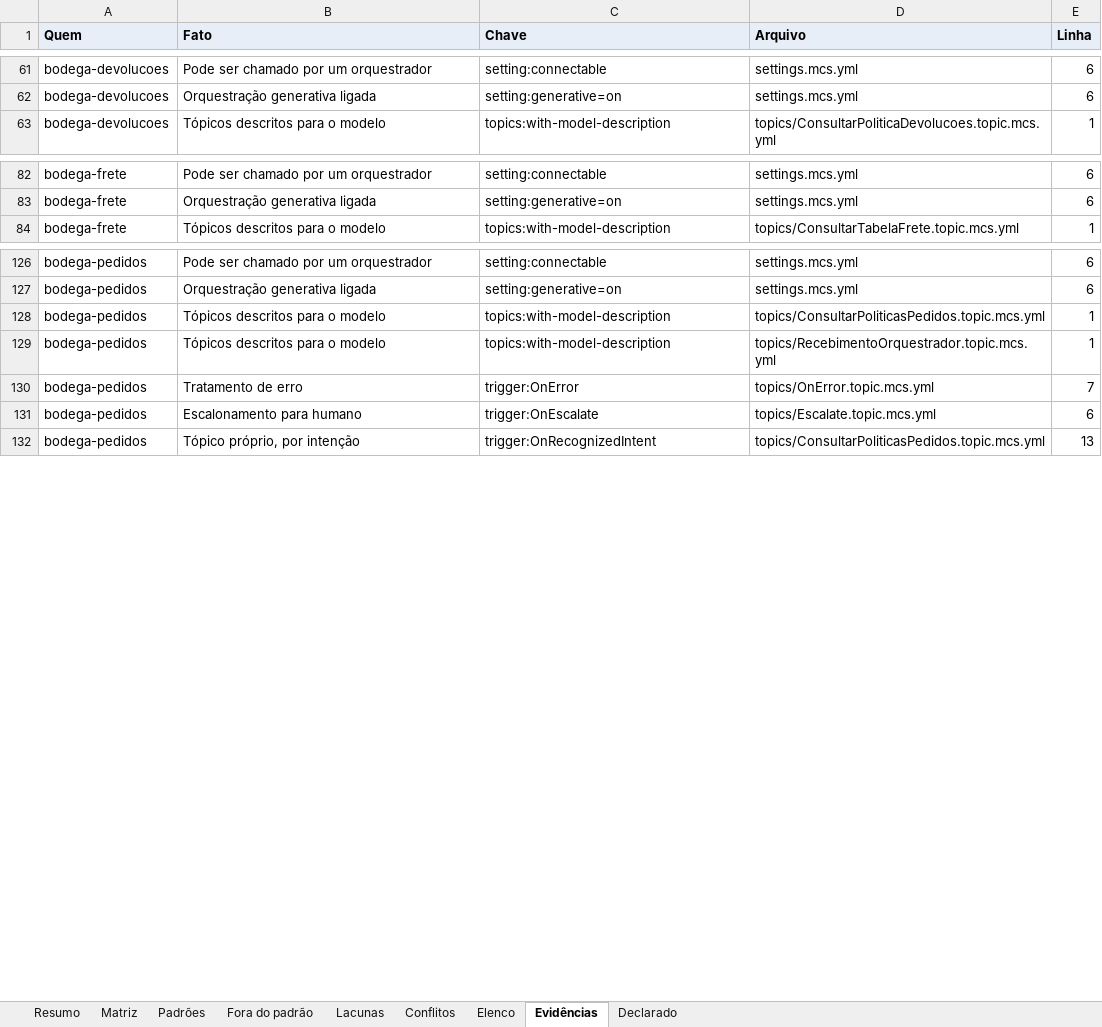
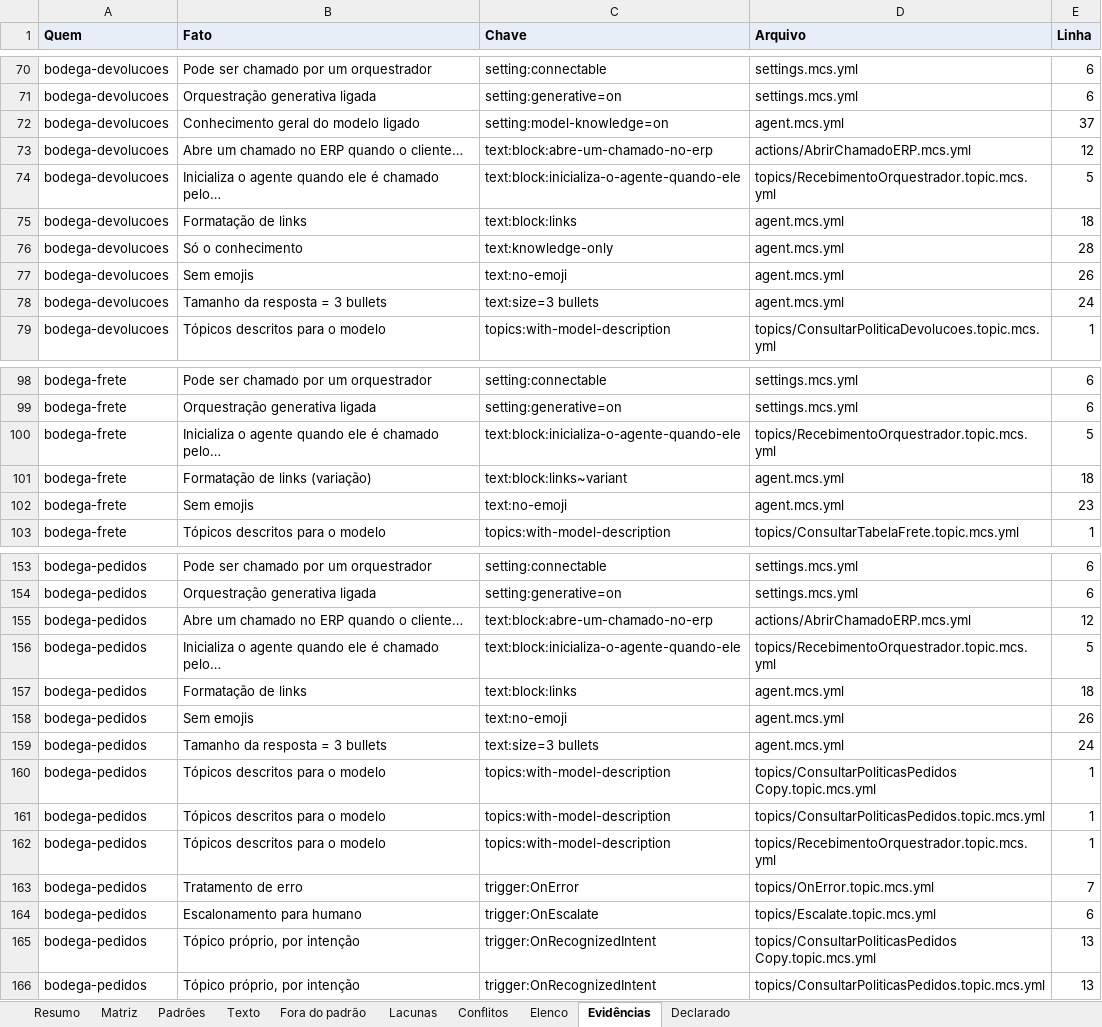
Before and after one commit to ruinosus/dna, an Excel workbook: docs/cast-list/examples/bodega-azul.xlsx, sheet Evidências, drawn as a sheet; only a part is shown, gaps mark what is left out; values as stored, in another font and other column widths than the file's, no borders; the diff covers the shown part only; the diff names each change by its address in the sheet, - before the commit and + after, or states it on an @@ line.

```diff
--- a/docs/cast-list/examples/bodega-azul.xlsx (sheet Evidências)
+++ b/docs/cast-list/examples/bodega-azul.xlsx (sheet Evidências)
+sheet tab: Texto
+row 72: bodega-devolucoes | Conhecimento geral do modelo ligado | setting:model-knowledge=on | agent.mcs.yml | 37
+row 73: bodega-devolucoes | Abre um chamado no ERP quando o cliente… | text:block:abre-um-chamado-no-erp | actions/AbrirChamadoERP.mcs.yml | 12
+row 74: bodega-devolucoes | Inicializa o agente quando ele é chamado pelo… | text:block:inicializa-o-agente-quando-ele | topics/RecebimentoOrquestrador.topic.mcs.yml | 5
+row 75: bodega-devolucoes | Formatação de links | text:block:links | agent.mcs.yml | 18
+row 76: bodega-devolucoes | Só o conhecimento | text:knowledge-only | agent.mcs.yml | 28
+row 77: bodega-devolucoes | Sem emojis | text:no-emoji | agent.mcs.yml | 26
+row 78: bodega-devolucoes | Tamanho da resposta = 3 bullets | text:size=3 bullets | agent.mcs.yml | 24
+row 100: bodega-frete | Inicializa o agente quando ele é chamado pelo… | text:block:inicializa-o-agente-quando-ele | topics/RecebimentoOrquestrador.topic.mcs.yml | 5
+row 101: bodega-frete | Formatação de links (variação) | text:block:links~variant | agent.mcs.yml | 18
+row 102: bodega-frete | Sem emojis | text:no-emoji | agent.mcs.yml | 23
+row 155: bodega-pedidos | Abre um chamado no ERP quando o cliente… | text:block:abre-um-chamado-no-erp | actions/AbrirChamadoERP.mcs.yml | 12
+row 156: bodega-pedidos | Inicializa o agente quando ele é chamado pelo… | text:block:inicializa-o-agente-quando-ele | topics/RecebimentoOrquestrador.topic.mcs.yml | 5
+row 157: bodega-pedidos | Formatação de links | text:block:links | agent.mcs.yml | 18
+row 158: bodega-pedidos | Sem emojis | text:no-emoji | agent.mcs.yml | 26
+row 159: bodega-pedidos | Tamanho da resposta = 3 bullets | text:size=3 bullets | agent.mcs.yml | 24
+row 160: bodega-pedidos | Tópicos descritos para o modelo | topics:with-model-description | topics/ConsultarPoliticasPedidos Copy.topic.mcs.yml | 1
+row 165: bodega-pedidos | Tópico próprio, por intenção | trigger:OnRecognizedIntent | topics/ConsultarPoliticasPedidos Copy.topic.mcs.yml | 13
```
Also changed, not shown: 17 added rows and 6 edited cells elsewhere in this sheet, sheet Matriz, sheet Padrões, sheet Elenco, sheet Fora do padrão, sheet Resumo, sheet Lacunas, 14 other files.
